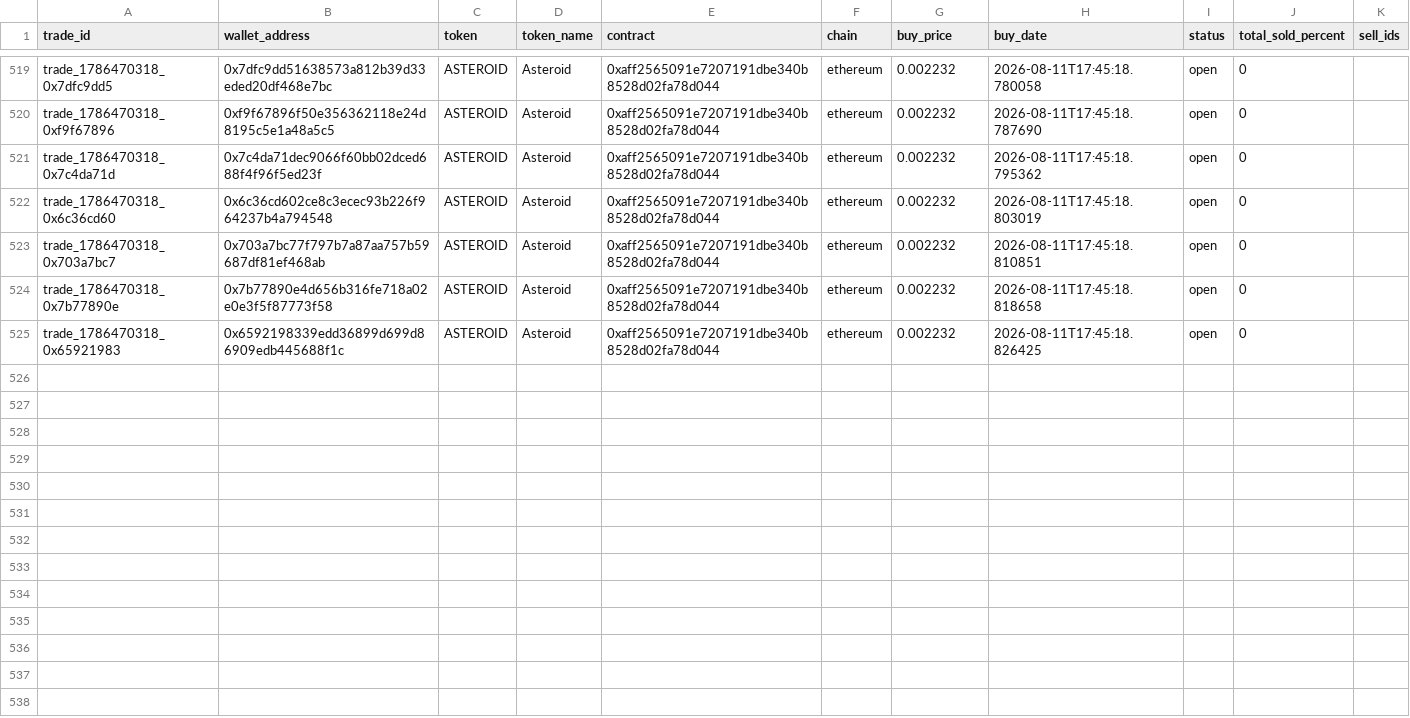
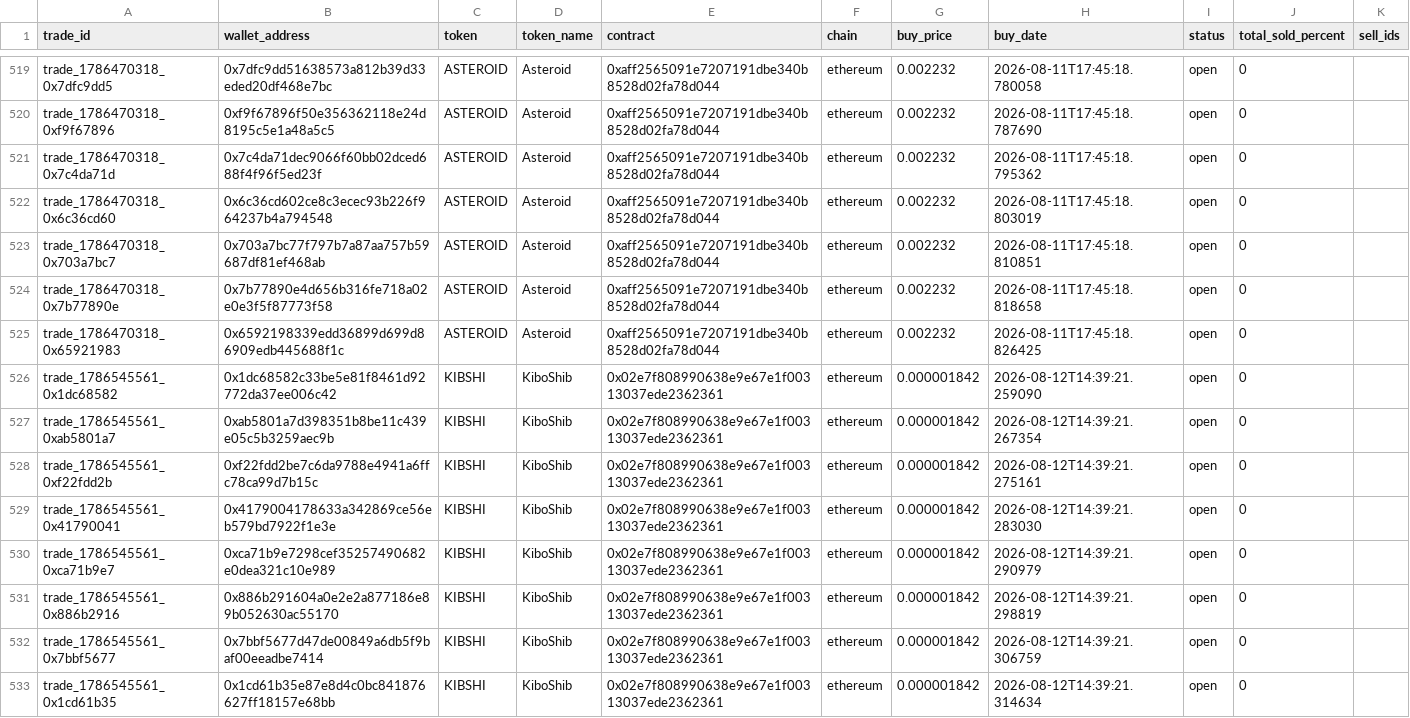
Before and after one commit to khosroabadi-m/Smart-Whale-Tracker, a CSV file: data/trades.csv, drawn as a sheet; only a part is shown, gaps mark what is left out.

```diff
--- a/data/trades.csv
+++ b/data/trades.csv
@@ -525 +525,9 @@ trade_1786470318_0x7b77890e,0x7b77890e4d656b316fe718a02e0e3f5f87773f58,ASTEROID,
 trade_1786470318_0x65921983,0x6592198339edd36899d699d86909edb445688f1c,ASTEROID,Asteroid,0xaff2565091e7207191dbe340b8528d02fa78d044,ethereum,0.002232,2026-08-11T17:45:18.826425,open,0,
+trade_1786545561_0x1dc68582,0x1dc68582c33be5e81f8461d92772da37ee006c42,KIBSHI,KiboShib,0x02e7f808990638e9e67e1f00313037ede2362361,ethereum,0.000001842,2026-08-12T14:39:21.259090,open,0,
+trade_1786545561_0xab5801a7,0xab5801a7d398351b8be11c439e05c5b3259aec9b,KIBSHI,KiboShib,0x02e7f808990638e9e67e1f00313037ede2362361,ethereum,0.000001842,2026-08-12T14:39:21.267354,open,0,
+trade_1786545561_0xf22fdd2b,0xf22fdd2be7c6da9788e4941a6ffc78ca99d7b15c,KIBSHI,KiboShib,0x02e7f808990638e9e67e1f00313037ede2362361,ethereum,0.000001842,2026-08-12T14:39:21.275161,open,0,
+trade_1786545561_0x41790041,0x4179004178633a342869ce56eb579bd7922f1e3e,KIBSHI,KiboShib,0x02e7f808990638e9e67e1f00313037ede2362361,ethereum,0.000001842,2026-08-12T14:39:21.283030,open,0,
+trade_1786545561_0xca71b9e7,0xca71b9e7298cef35257490682e0dea321c10e989,KIBSHI,KiboShib,0x02e7f808990638e9e67e1f00313037ede2362361,ethereum,0.000001842,2026-08-12T14:39:21.290979,open,0,
+trade_1786545561_0x886b2916,0x886b291604a0e2e2a877186e89b052630ac55170,KIBSHI,KiboShib,0x02e7f808990638e9e67e1f00313037ede2362361,ethereum,0.000001842,2026-08-12T14:39:21.298819,open,0,
+trade_1786545561_0x7bbf5677,0x7bbf5677d47de00849a6db5f9baf00eeadbe7414,KIBSHI,KiboShib,0x02e7f808990638e9e67e1f00313037ede2362361,ethereum,0.000001842,2026-08-12T14:39:21.306759,open,0,
+trade_1786545561_0x1cd61b35,0x1cd61b35e87e8d4c0bc841876627ff18157e68bb,KIBSHI,KiboShib,0x02e7f808990638e9e67e1f00313037ede2362361,ethereum,0.000001842,2026-08-12T14:39:21.314634,open,0,
```
Also changed, not shown: data/wallets.csv.
